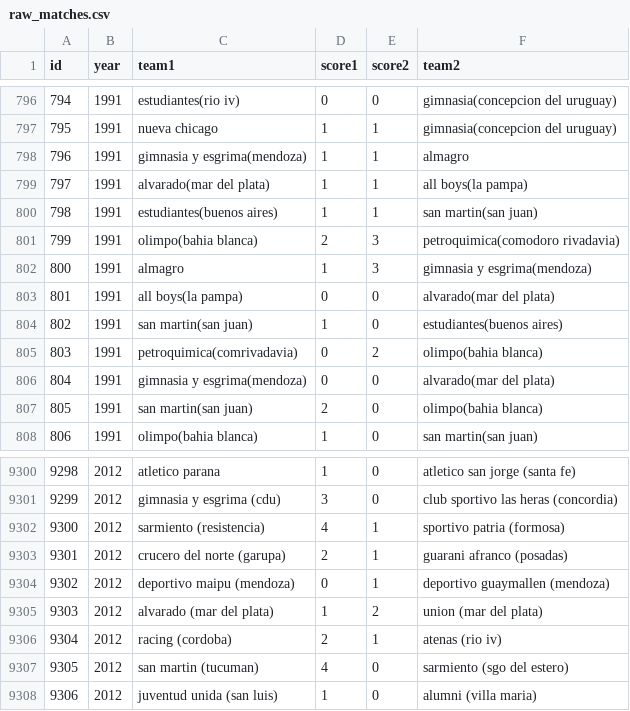
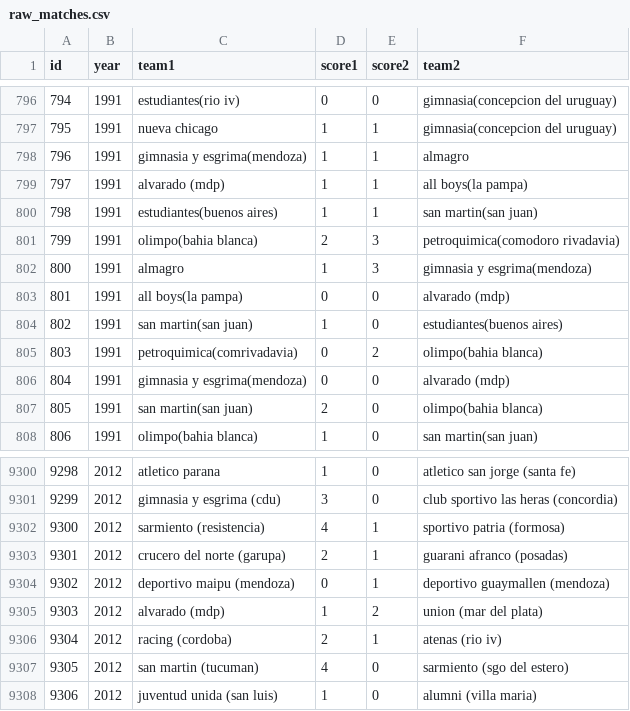
Before and after one commit to fisadev/afa_cup_learning, a CSV file: raw_matches.csv, drawn as a sheet; only a part is shown, gaps mark what is left out.

Commit message:
Naming

```diff
--- a/raw_matches.csv
+++ b/raw_matches.csv
@@ -798,3 +798,3 @@ id,year,team1,score1,score2,team2
 796,1991,gimnasia y esgrima(mendoza),1,1,almagro
-797,1991,alvarado(mar del plata),1,1,all boys(la pampa)
+797,1991,alvarado (mdp),1,1,all boys(la pampa)
 798,1991,estudiantes(buenos aires),1,1,san martin(san juan)
@@ -802,6 +802,6 @@ id,year,team1,score1,score2,team2
 800,1991,almagro,1,3,gimnasia y esgrima(mendoza)
-801,1991,all boys(la pampa),0,0,alvarado(mar del plata)
+801,1991,all boys(la pampa),0,0,alvarado (mdp)
 802,1991,san martin(san juan),1,0,estudiantes(buenos aires)
 803,1991,petroquimica(comrivadavia),0,2,olimpo(bahia blanca)
-804,1991,gimnasia y esgrima(mendoza),0,0,alvarado(mar del plata)
+804,1991,gimnasia y esgrima(mendoza),0,0,alvarado (mdp)
 805,1991,san martin(san juan),2,0,olimpo(bahia blanca)
@@ -9304,3 +9304,3 @@ id,year,team1,score1,score2,team2
 9302,2012,deportivo maipu (mendoza),0,1,deportivo guaymallen (mendoza)
-9303,2012,alvarado (mar del plata),1,2,union (mar del plata)
+9303,2012,alvarado (mdp),1,2,union (mar del plata)
 9304,2012,racing (cordoba),2,1,atenas (rio iv)
```
